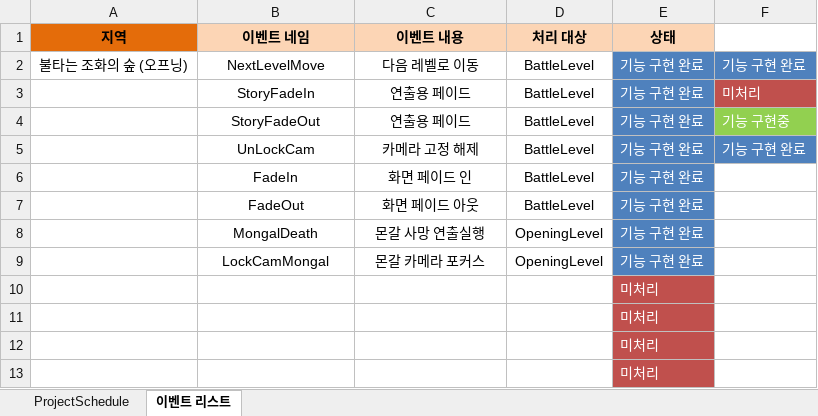
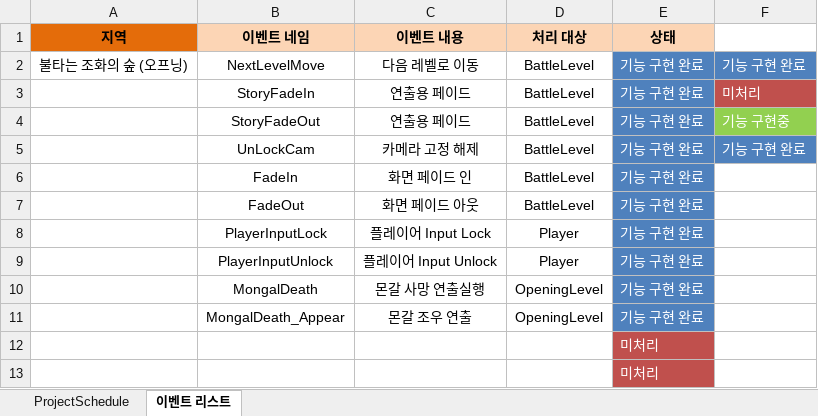
Before and after one commit to rudtlrdl96/DirecX_KKS, an Excel workbook: Project/Doc/스컬 간트차트.xlsx, sheet 이벤트 리스트, drawn as a sheet; only a part is shown; the shorter side is filled out with more unchanged rows; values as stored, in another font and other column widths than the file's, no borders; table styles not drawn; addresses are those after the commit; the diff names each change by its address in the sheet, - before the commit and + after, or states it on an @@ line.

```diff
--- a/Project/Doc/스컬 간트차트.xlsx (sheet 이벤트 리스트)
+++ b/Project/Doc/스컬 간트차트.xlsx (sheet 이벤트 리스트)
+row 8:  | PlayerInputLock | 플레이어 Input Lock | Player | 기능 구현 완료
+row 9:  | PlayerInputUnlock | 플레이어 Input Unlock | Player | 기능 구현 완료
-B11: LockCamMongal
+B11: MongalDeath_Appear
-C11: 몬갈 카메라 포커스
+C11: 몬갈 조우 연출
```
Also changed, not shown: 11 other files.
